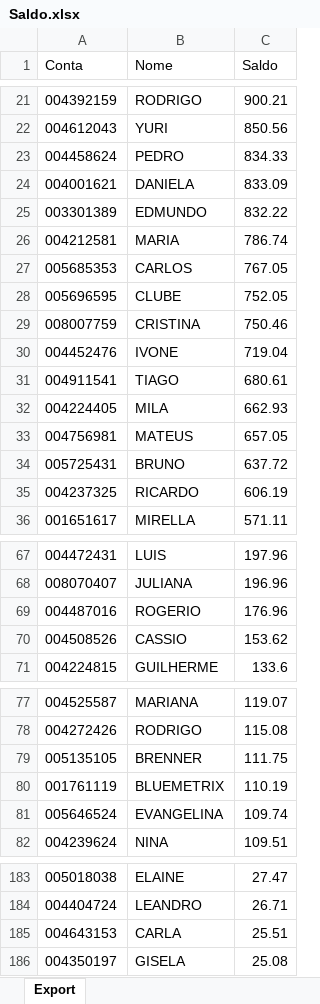
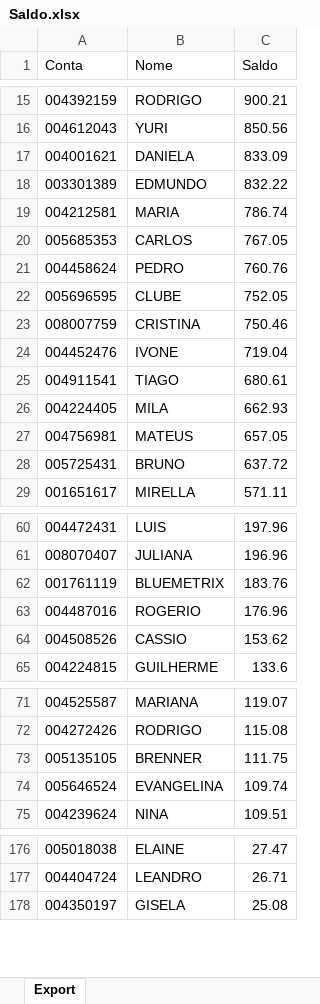
Before and after one commit to bluemetrixgit/Mesa_de_operacao, an Excel workbook: Saldo.xlsx, sheet Export, drawn as a sheet; only a part is shown, gaps mark what is left out; values as stored, in another font and other column widths than the file's, no borders; removed rows and columns are numbered as before the commit, all else as after; the diff covers the shown part only; the diff names each change by its address in the sheet, - before the commit and + after, or states it on an @@ line.

```diff
--- a/Saldo.xlsx (sheet Export)
+++ b/Saldo.xlsx (sheet Export)
-row 23: 004458624 | PEDRO | 834.33
+row 21: 004458624 | PEDRO | 760.76
-row 35: 004237325 | RICARDO | 606.19
+row 62: 001761119 | BLUEMETRIX | 183.76
-row 80: 001761119 | BLUEMETRIX | 110.19
-row 185: 004643153 | CARLA | 25.51
```
Also changed, not shown: 2 added rows, 13 removed rows and 1 edited cell elsewhere in this sheet.
